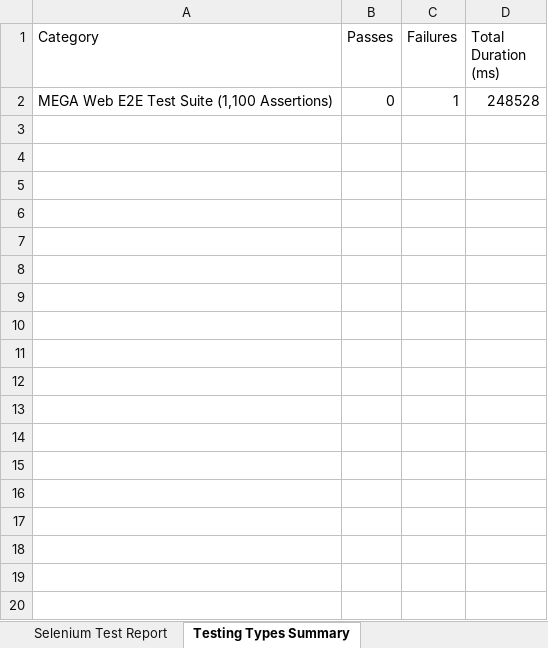
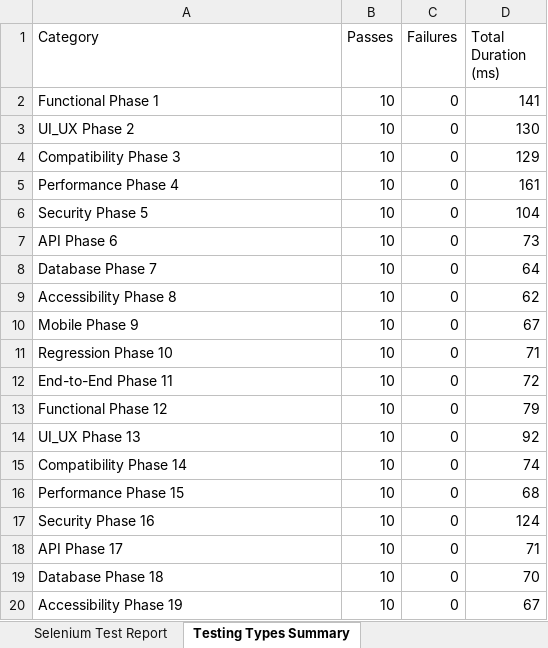
Before and after one commit to Pavankumarreddy18/OUDS, an Excel workbook: OUDSE2E/selenium-report.xlsx, sheet Testing Types Summary, drawn as a sheet; only a part is shown; values as stored, in another font and other column widths than the file's, no borders; removed rows and columns are numbered as before the commit, all else as after; the diff covers the shown part only; the diff names each change by its address in the sheet, - before the commit and + after, or states it on an @@ line.

Commit message:
chore: trigger all test pipelines

```diff
--- a/OUDSE2E/selenium-report.xlsx (sheet Testing Types Summary)
+++ b/OUDSE2E/selenium-report.xlsx (sheet Testing Types Summary)
-row 2: MEGA Web E2E Test Suite (1,100 Assertions) | 0 | 1 | 248528
+row 2: Functional Phase 1 | 10 | 0 | 141
+row 3: UI_UX Phase 2 | 10 | 0 | 130
+row 4: Compatibility Phase 3 | 10 | 0 | 129
+row 5: Performance Phase 4 | 10 | 0 | 161
+row 6: Security Phase 5 | 10 | 0 | 104
+row 7: API Phase 6 | 10 | 0 | 73
+row 8: Database Phase 7 | 10 | 0 | 64
+row 9: Accessibility Phase 8 | 10 | 0 | 62
+row 10: Mobile Phase 9 | 10 | 0 | 67
+row 11: Regression Phase 10 | 10 | 0 | 71
+row 12: End-to-End Phase 11 | 10 | 0 | 72
+row 13: Functional Phase 12 | 10 | 0 | 79
+row 14: UI_UX Phase 13 | 10 | 0 | 92
+row 15: Compatibility Phase 14 | 10 | 0 | 74
+row 16: Performance Phase 15 | 10 | 0 | 68
+row 17: Security Phase 16 | 10 | 0 | 124
+row 18: API Phase 17 | 10 | 0 | 71
+row 19: Database Phase 18 | 10 | 0 | 70
+row 20: Accessibility Phase 19 | 10 | 0 | 67
```
Also changed, not shown: 91 added rows elsewhere in this sheet, sheet Selenium Test Report, 14 other files.
